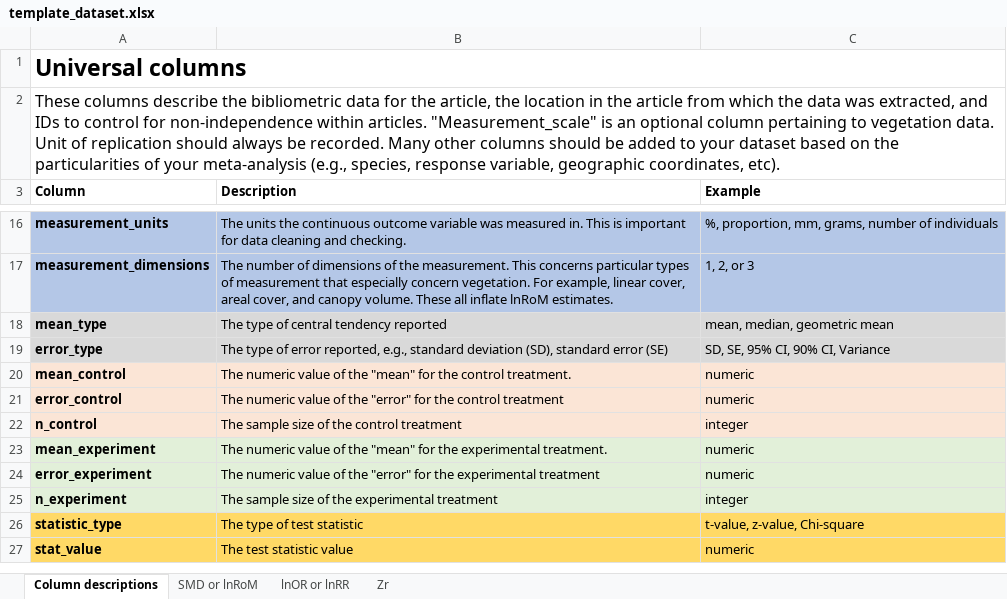
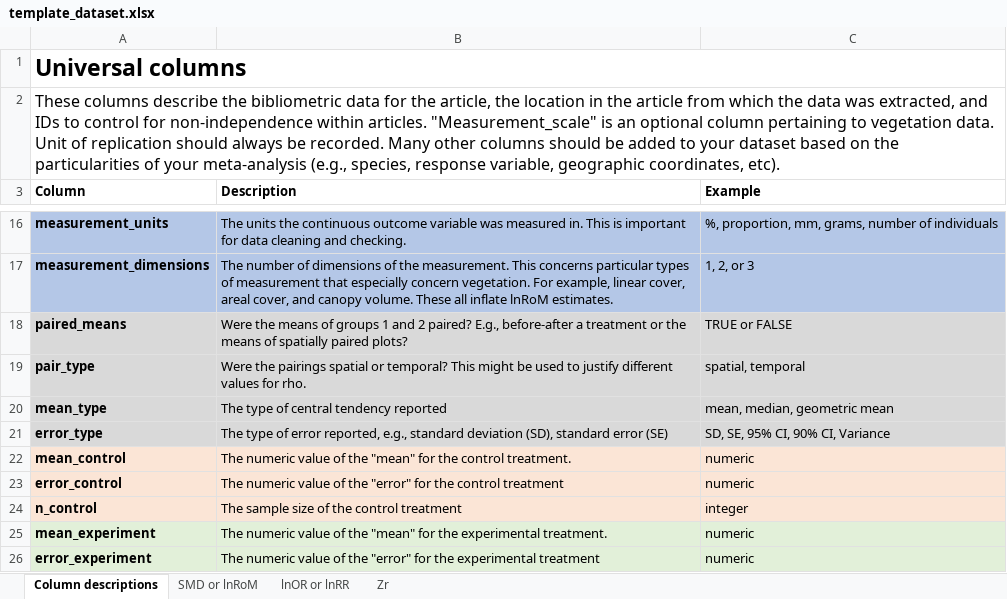
Before and after one commit to ejlundgren/effect_size_tutorial, an Excel workbook: data/template_dataset.xlsx, sheet Column descriptions, drawn as a sheet; only a part is shown, gaps mark what is left out; the shorter side is filled out with more unchanged rows; values as stored, in another font and other column widths than the file's, no borders; the diff names each change by its address in the sheet, - before the commit and + after, or states it on an @@ line.

```diff
--- a/data/template_dataset.xlsx (sheet Column descriptions)
+++ b/data/template_dataset.xlsx (sheet Column descriptions)
+row 18: paired_means | Were the means of groups 1 and 2 paired? E.g., before-after a treatment or the means of spatially paired plots? | TRUE or FALSE
+row 19: pair_type | Were the pairings spatial or temporal? This might be used to justify different values for rho. | spatial, temporal
```
Also changed, not shown: sheet SMD or lnRoM, 29 other files.
